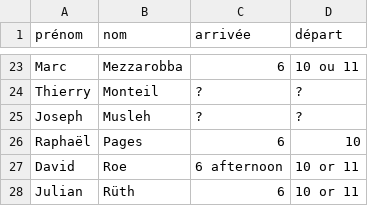
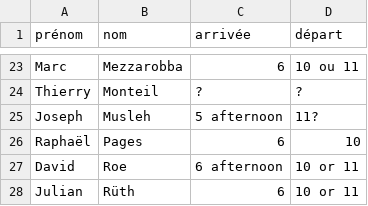
Before and after one commit to sagemath/days117, a CSV file: organization/nights_and_food.csv, drawn as a sheet; only a part is shown, gaps mark what is left out.

Commit message:
Joseph update

```diff
--- a/organization/nights_and_food.csv
+++ b/organization/nights_and_food.csv
@@ -24,3 +24,3 @@ Marc,Mezzarobba,6,10 ou 11
 Thierry,Monteil,?,?
-Joseph,Musleh,?,?
+Joseph,Musleh,5 afternoon,11?
 Raphaël,Pages,6,10
```
